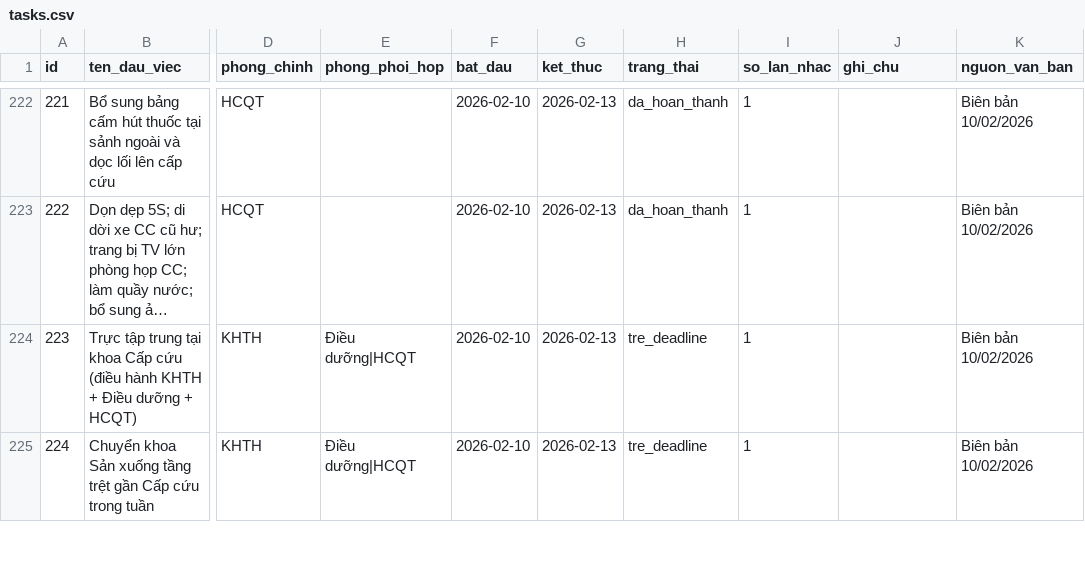
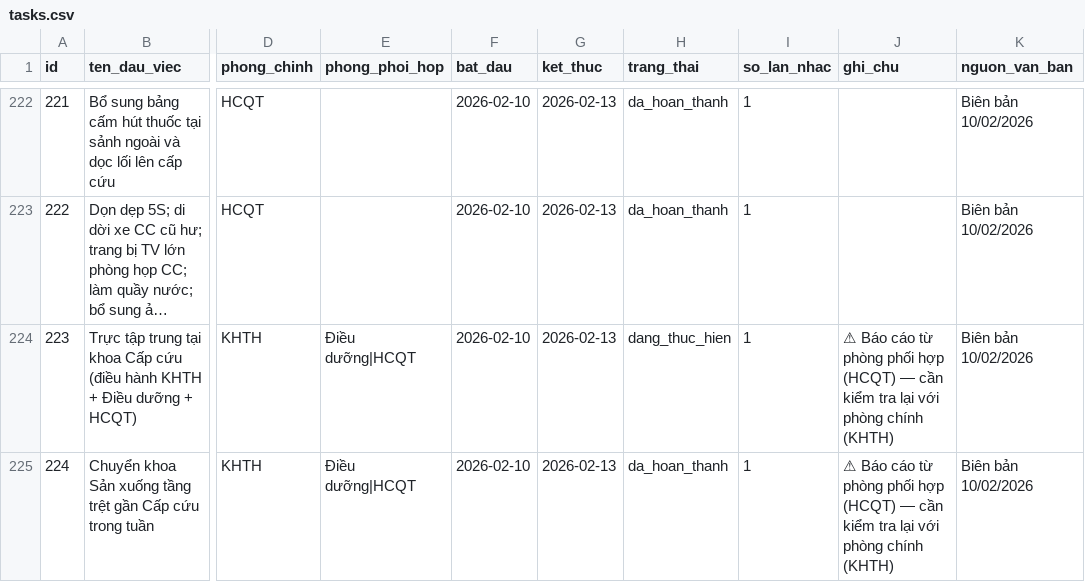
Before and after one commit to dragonhuynh/bvtd-progress, a CSV file: data/tasks.csv, drawn as a sheet; only a part is shown, gaps mark what is left out; long unchanged cells end in …; the diff covers the shown part only; the diff names each change by its address in the sheet, - before the commit and + after, or states it on an @@ line.

```diff
--- a/data/tasks.csv
+++ b/data/tasks.csv
-H224 (trang_thai): tre_deadline
+H224 (trang_thai): dang_thuc_hien
-J224:J225 (ghi_chu): (empty)
+J224:J225 (ghi_chu): ⚠ Báo cáo từ phòng phối hợp (HCQT) — cần kiểm tra lại với phòng chính (KHTH)
-H225 (trang_thai): tre_deadline
+H225 (trang_thai): da_hoan_thanh
```
Also changed, not shown: 19 edited cells elsewhere in this file, data/update_log.csv, 2 other files.
